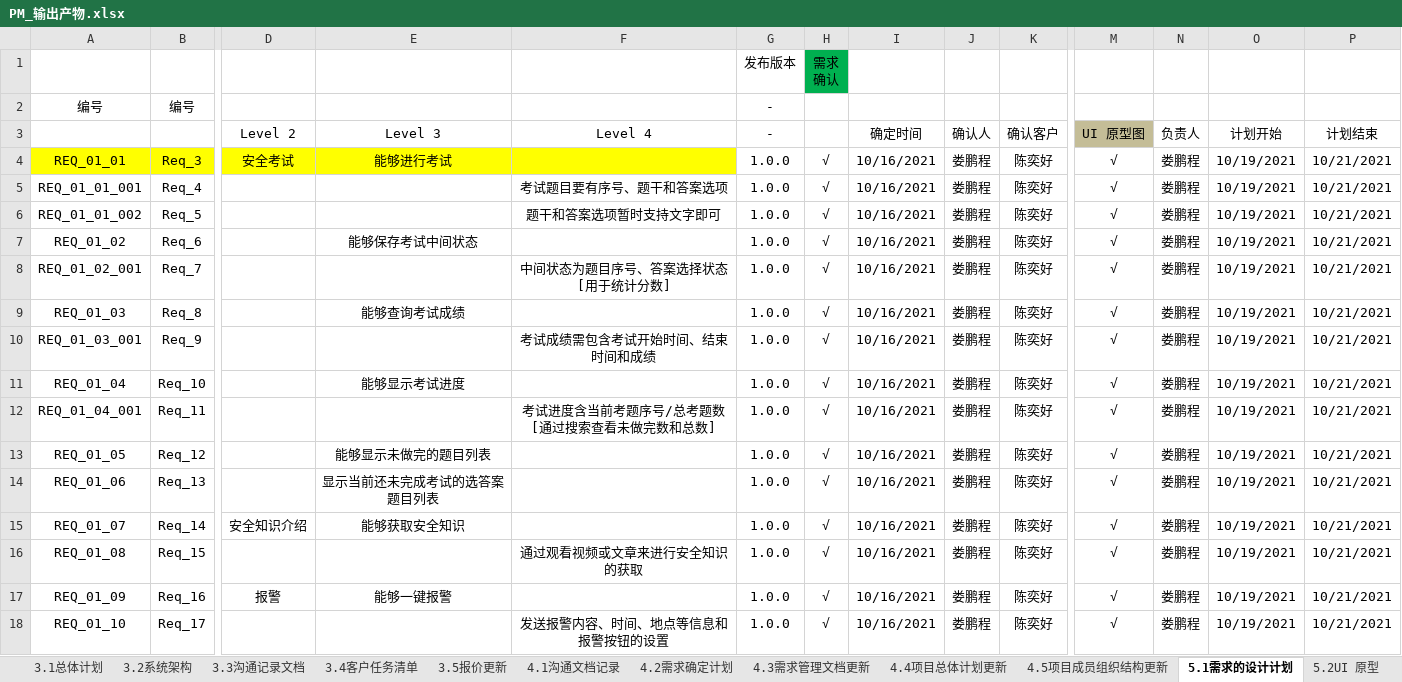
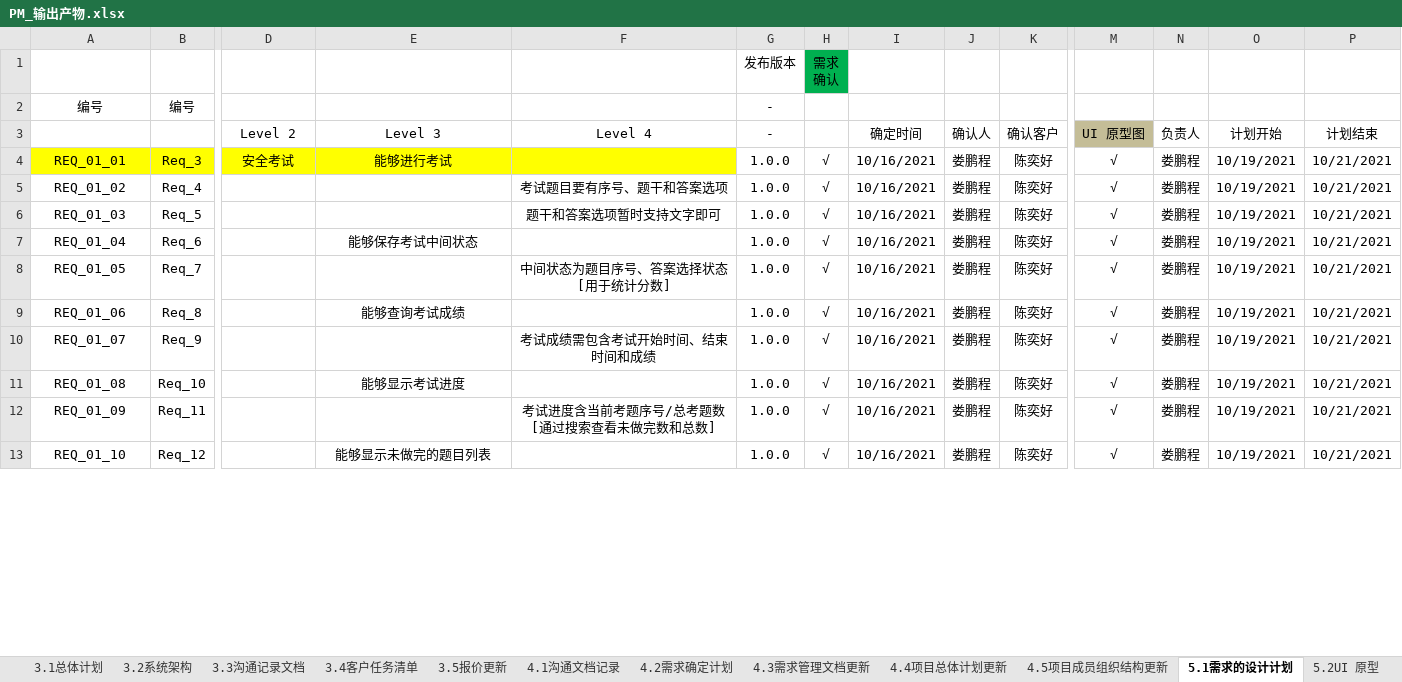
Before and after one commit to byurself/ndky_cx_pm_g1, an Excel workbook: PM_LSN_KYGA/PM_输出产物.xlsx, sheet 5.1需求的设计计划, drawn as a sheet; only a part is shown, gaps mark what is left out; values as stored, in another font and other column widths than the file's, no borders; removed rows and columns are numbered as before the commit, all else as after; rows hold the shown columns only; ↵ is a line break in a cell; the diff covers the shown part only; the diff names each change by its address in the sheet, - before the commit and + after, or states it on an @@ line.

```diff
--- a/PM_LSN_KYGA/PM_输出产物.xlsx (sheet 5.1需求的设计计划)
+++ b/PM_LSN_KYGA/PM_输出产物.xlsx (sheet 5.1需求的设计计划)
-row 5: REQ_01_01_001 | Req_4 |  |  | 考试题目要有序号、题干和答案选项 | 1.0.0 | √ | 10/16/2021 | 娄鹏程 | 陈奕好 | √ | 娄鹏程 | 10/19/2021 | 10/21/2021
-row 6: REQ_01_01_002 | Req_5 |  |  | 题干和答案选项暂时支持文字即可 | 1.0.0 | √ | 10/16/2021 | 娄鹏程 | 陈奕好 | √ | 娄鹏程 | 10/19/2021 | 10/21/2021
-B5: Req_6
+B5: Req_4
-E5: 能够保存考试中间状态
+E5: (empty)
-F5: (empty)
+F5: 考试题目要有序号、题干和答案选项
-row 8: REQ_01_02_001 | Req_7 |  |  | 中间状态为题目序号、答案选择状态 ↵ [用于统计分数] | 1.0.0 | √ | 10/16/2021 | 娄鹏程 | 陈奕好 | √ | 娄鹏程 | 10/19/2021 | 10/21/2021
-B6: Req_8
+B6: Req_5
-E6: 能够查询考试成绩
+E6: (empty)
-F6: (empty)
+F6: 题干和答案选项暂时支持文字即可
-row 10: REQ_01_03_001 | Req_9 |  |  | 考试成绩需包含考试开始时间、结束时间和成绩 | 1.0.0 | √ | 10/16/2021 | 娄鹏程 | 陈奕好 | √ | 娄鹏程 | 10/19/2021 | 10/21/2021
-B7: Req_10
+B7: Req_6
-E7: 能够显示考试进度
+E7: 能够保存考试中间状态
-row 12: REQ_01_04_001 | Req_11 |  |  | 考试进度含当前考题序号/总考题数 ↵ [通过搜索查看未做完数和总数] | 1.0.0 | √ | 10/16/2021 | 娄鹏程 | 陈奕好 | √ | 娄鹏程 | 10/19/2021 | 10/21/2021
-B8: Req_12
+B8: Req_7
-E8: 能够显示未做完的题目列表
+E8: (empty)
-F8: (empty)
+F8: 中间状态为题目序号、答案选择状态 ↵ [用于统计分数]
-B9: Req_13
+B9: Req_8
-E9: 显示当前还未完成考试的选答案题目列表
+E9: 能够查询考试成绩
-B10: Req_14
+B10: Req_9
-D10: 安全知识介绍
+D10: (empty)
-E10: 能够获取安全知识
+E10: (empty)
-F10: (empty)
+F10: 考试成绩需包含考试开始时间、结束时间和成绩
-B11: Req_15
+B11: Req_10
-E11: (empty)
+E11: 能够显示考试进度
-F11: 通过观看视频或文章来进行安全知识的获取
+F11: (empty)
-B12: Req_16
+B12: Req_11
-D12: 报警
+D12: (empty)
-E12: 能够一键报警
+E12: (empty)
-F12: (empty)
+F12: 考试进度含当前考题序号/总考题数 ↵ [通过搜索查看未做完数和总数]
-B13: Req_17
+B13: Req_12
-E13: (empty)
+E13: 能够显示未做完的题目列表
-F13: 发送报警内容、时间、地点等信息和报警按钮的设置
+F13: (empty)
```
Also changed, not shown: 6 added rows and 14 edited cells elsewhere in this sheet, sheet 6.2外部评审计划和报告, sheet 6.1内部评审计划和报告, sheet 5.6依赖客户输入清单, sheet 5.3E-R图设计, sheet 5.9风险清单, sheet 5.4数据库设计, 1 more sheet, other sheet tabs, charts or pictures.
